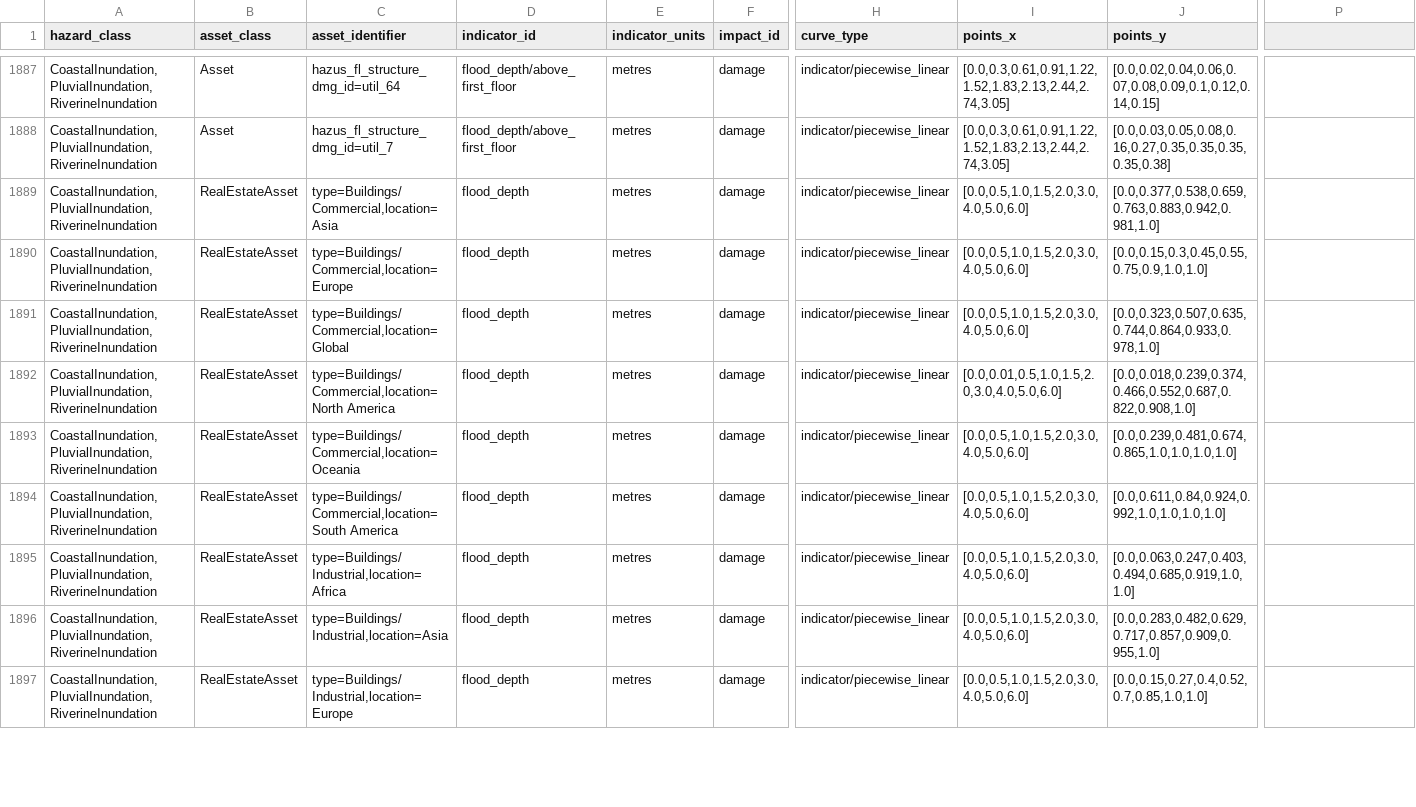
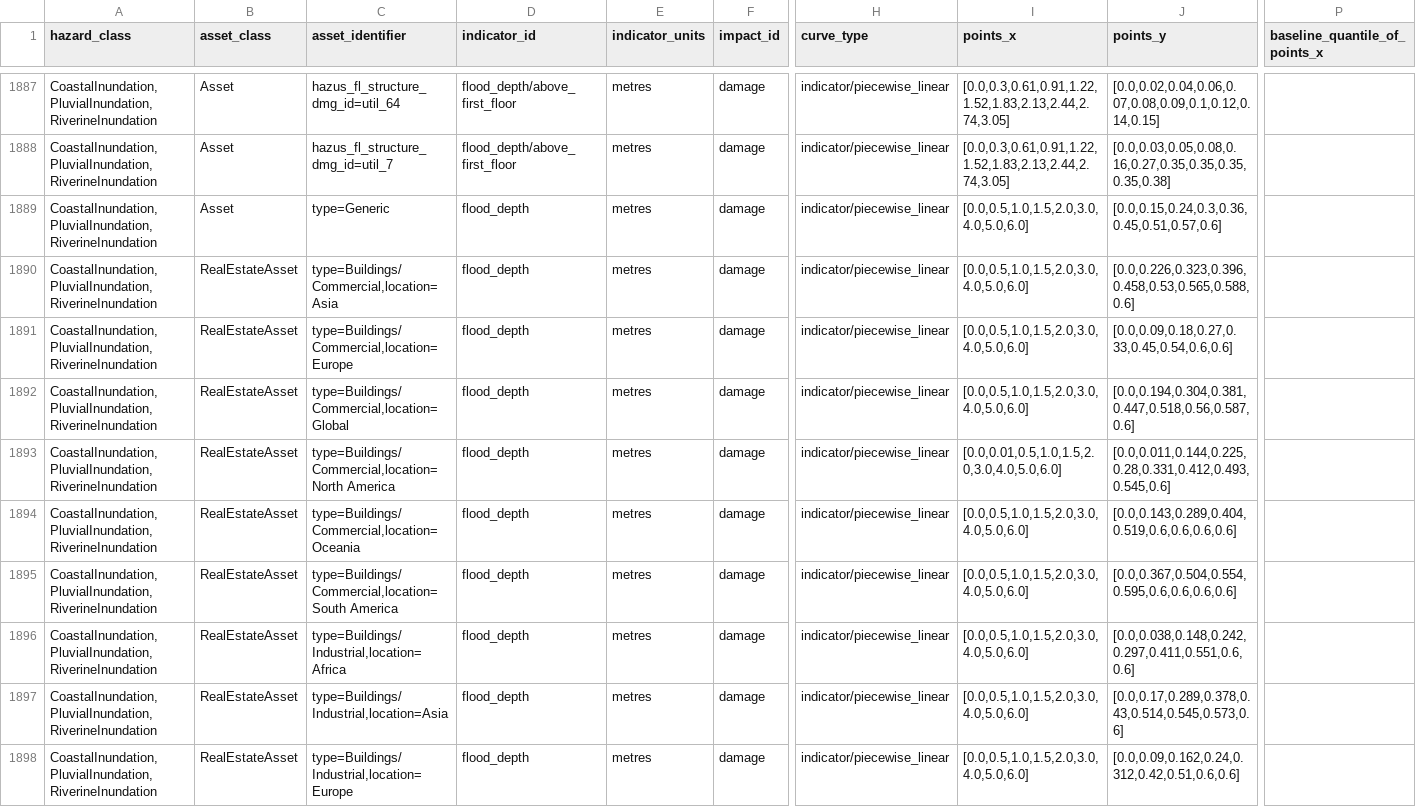
Before and after one commit to os-climate/physrisk, a CSV file: src/physrisk/data/static/vulnerability/vulnerability_config.csv, drawn as a sheet; only a part is shown, gaps mark what is left out; addresses are those after the commit; rows hold the shown columns only; the diff covers the shown part only; the diff names each change by its address in the sheet, - before the commit and + after, or states it on an @@ line.

Commit message:
Improve handling of Hazus utilities curves; update default assumed construction to align JRC to Hazus curves. (#585)
Signed-off-by: joemoorhouse <joe.moorhouse@gmail.com>

```diff
--- a/src/physrisk/data/static/vulnerability/vulnerability_config.csv
+++ b/src/physrisk/data/static/vulnerability/vulnerability_config.csv
-P1: (empty)
+P1: baseline_quantile_of_points_x
+row 1889: CoastalInundation,PluvialInundation,RiverineInundation | Asset | type=Generic | flood_depth | metres | damage | indicator/piecewise_linear | [0.0,0.5,1.0,1.5,2.0,3.0,4.0,5.0,6.0] | [0.0,0.15,0.24,0.3,0.36,0.45,0.51,0.57,0.6]
-J1890 (points_y): [0.0,0.377,0.538,0.659,0.763,0.883,0.942,0.981,1.0]
+J1890 (points_y): [0.0,0.226,0.323,0.396,0.458,0.53,0.565,0.588,0.6]
-J1891 (points_y): [0.0,0.15,0.3,0.45,0.55,0.75,0.9,1.0,1.0]
+J1891 (points_y): [0.0,0.09,0.18,0.27,0.33,0.45,0.54,0.6,0.6]
-J1892 (points_y): [0.0,0.323,0.507,0.635,0.744,0.864,0.933,0.978,1.0]
+J1892 (points_y): [0.0,0.194,0.304,0.381,0.447,0.518,0.56,0.587,0.6]
-J1893 (points_y): [0.0,0.018,0.239,0.374,0.466,0.552,0.687,0.822,0.908,1.0]
+J1893 (points_y): [0.0,0.011,0.144,0.225,0.28,0.331,0.412,0.493,0.545,0.6]
-J1894 (points_y): [0.0,0.239,0.481,0.674,0.865,1.0,1.0,1.0,1.0]
+J1894 (points_y): [0.0,0.143,0.289,0.404,0.519,0.6,0.6,0.6,0.6]
-J1895 (points_y): [0.0,0.611,0.84,0.924,0.992,1.0,1.0,1.0,1.0]
+J1895 (points_y): [0.0,0.367,0.504,0.554,0.595,0.6,0.6,0.6,0.6]
-J1896 (points_y): [0.0,0.063,0.247,0.403,0.494,0.685,0.919,1.0,1.0]
+J1896 (points_y): [0.0,0.038,0.148,0.242,0.297,0.411,0.551,0.6,0.6]
-J1897 (points_y): [0.0,0.283,0.482,0.629,0.717,0.857,0.909,0.955,1.0]
+J1897 (points_y): [0.0,0.17,0.289,0.378,0.43,0.514,0.545,0.573,0.6]
-J1898 (points_y): [0.0,0.15,0.27,0.4,0.52,0.7,0.85,1.0,1.0]
+J1898 (points_y): [0.0,0.09,0.162,0.24,0.312,0.42,0.51,0.6,0.6]
```
Also changed, not shown: 1 added row and 9 edited cells elsewhere in this file, src/physrisk/data/static/vulnerability/oed_hazus/hazus_occ_desc.csv, src/physrisk/data/static/vulnerability/oed_hazus/hazus_occ_to_damage_fn.csv, 7 other files.
